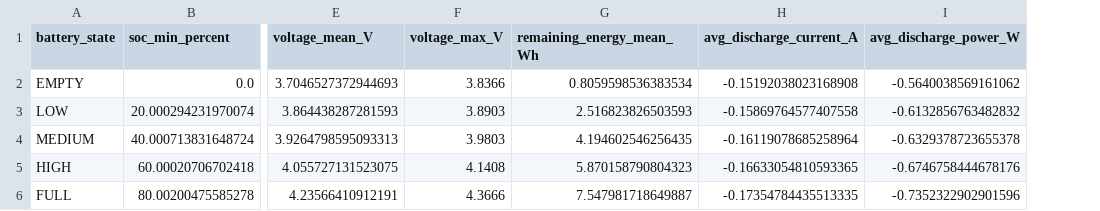
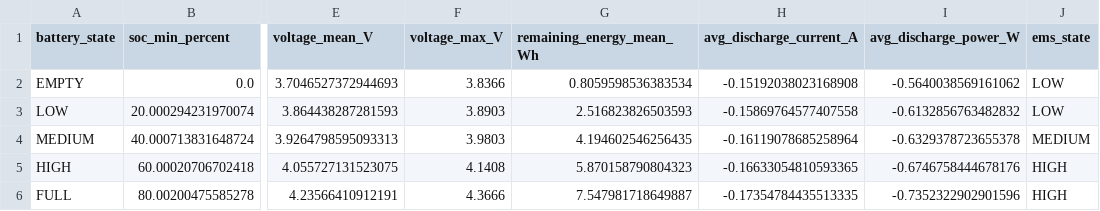
Before and after one commit to MatildeMGM/Bachelor, a CSV file: data_treatment/processed_Battery/battery_state_table.csv, drawn as a sheet; only a part is shown, gaps mark what is left out; the diff names each change by its address in the sheet, - before the commit and + after, or states it on an @@ line.

```diff
--- a/data_treatment/processed_Battery/battery_state_table.csv
+++ b/data_treatment/processed_Battery/battery_state_table.csv
+column J (ems_state), rows 2-6: LOW | LOW | MEDIUM | HIGH | HIGH
```
Also changed, not shown: data_treatment/processed_PEM/pem_state_table.csv, data_treatment/processed_PV/pv_state_table.csv, 29 other files.
